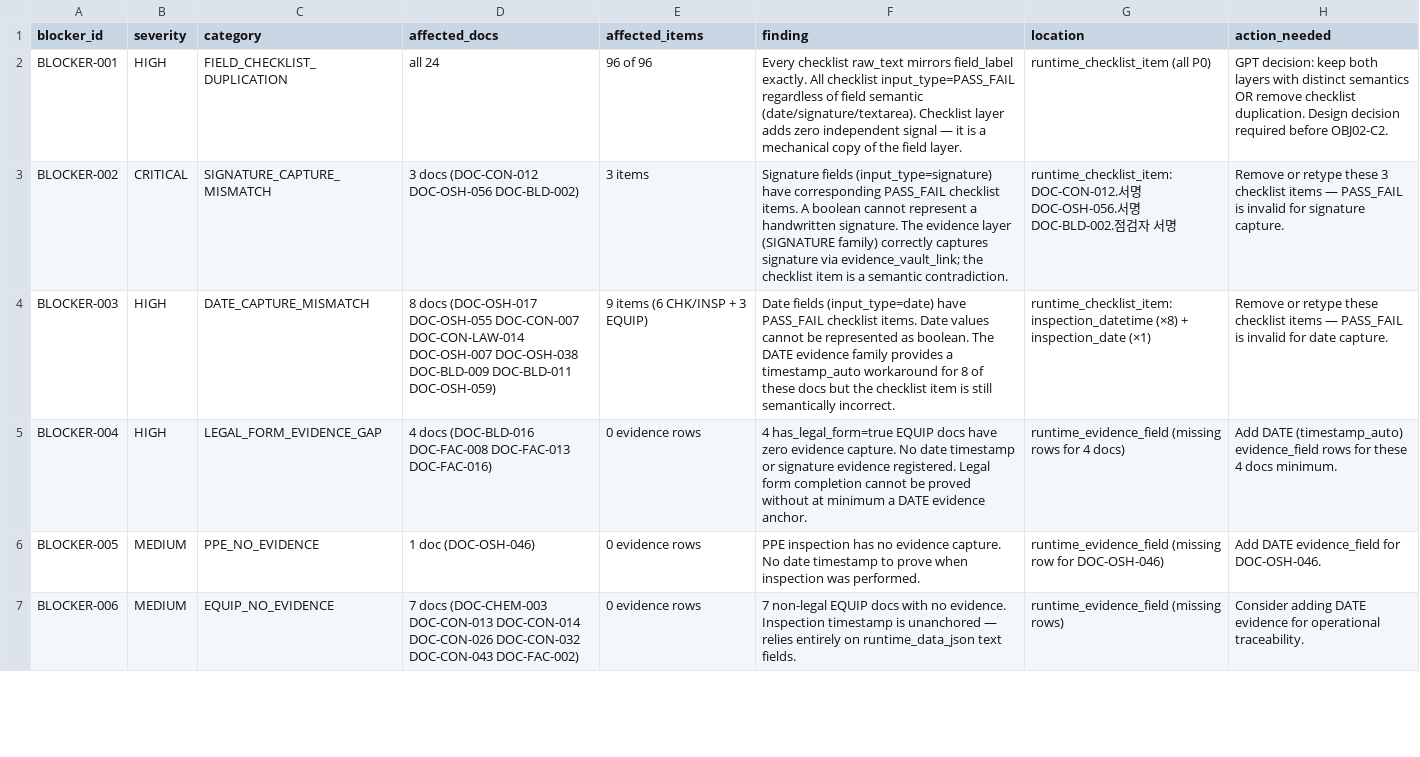
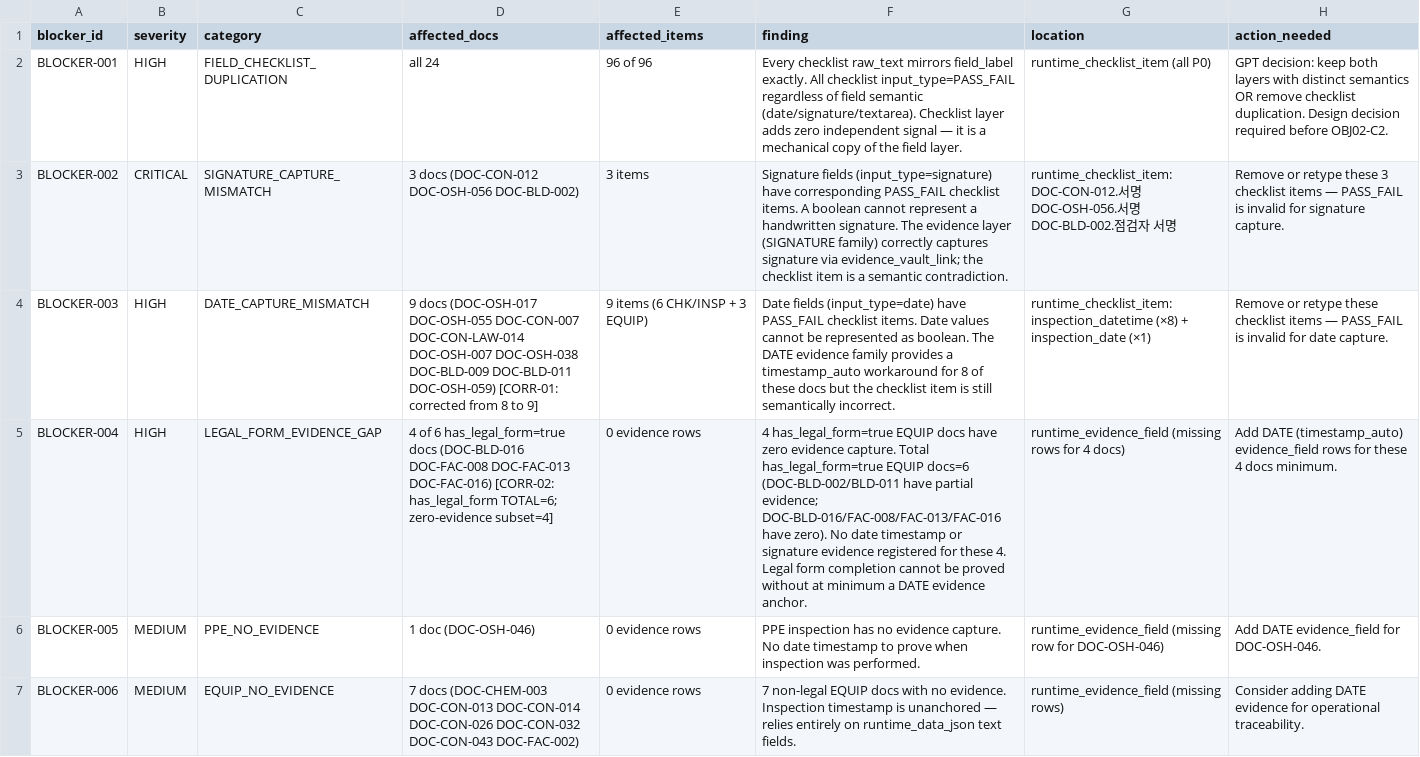
Before and after one commit to taiengineering/tai-api, a CSV file: docs/document-engine/obj02/candidate-quality/14_P0_BLOCKER_REGISTER.csv, drawn as a sheet; only a part is shown; the diff names each change by its address in the sheet, - before the commit and + after, or states it on an @@ line.

```diff
--- a/docs/document-engine/obj02/candidate-quality/14_P0_BLOCKER_REGISTER.csv
+++ b/docs/document-engine/obj02/candidate-quality/14_P0_BLOCKER_REGISTER.csv
-D4 (affected_docs): 8 docs (DOC-OSH-017 DOC-OSH-055 DOC-CON-007 DOC-CON-LAW-014 DOC-OSH-007 DOC-OSH-038 DOC-BLD-009 DOC-BLD-011 DOC-OSH-059)
+D4 (affected_docs): 9 docs (DOC-OSH-017 DOC-OSH-055 DOC-CON-007 DOC-CON-LAW-014 DOC-OSH-007 DOC-OSH-038 DOC-BLD-009 DOC-BLD-011 DOC-OSH-059) [CORR-01: corrected from 8 to 9]
-D5 (affected_docs): 4 docs (DOC-BLD-016 DOC-FAC-008 DOC-FAC-013 DOC-FAC-016)
+D5 (affected_docs): 4 of 6 has_legal_form=true docs (DOC-BLD-016 DOC-FAC-008 DOC-FAC-013 DOC-FAC-016) [CORR-02: has_legal_form TOTAL=6; zero-evidence subset=4]
-F5 (finding): …evidence capture. No date timestamp or signature evidence registered. Legal form…
+F5 (finding): …evidence capture. Total has_legal_form=true EQUIP docs=6 (DOC-BLD-002/BLD-011 have partial evidence; DOC-BLD-016/FAC-008/FAC-013/FAC-016 have zero). No date timestamp or signature evidence registered for these 4. Legal form…
```
Also changed, not shown: docs/document-engine/obj02/candidate-quality/02_P0_24_DOCUMENT_MATRIX.csv, 8 other files.
